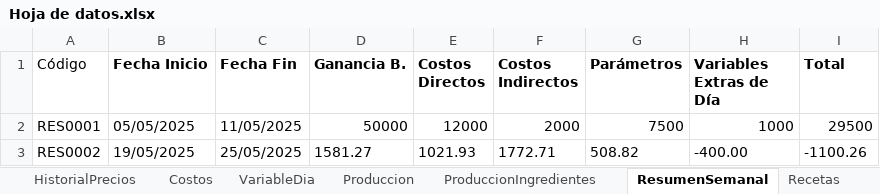
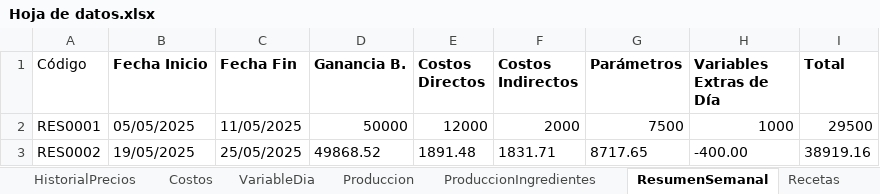
Before and after one commit to EmanuelMiltonGonzalesQuiroz/GUIpanaderia, an Excel workbook: ProyectosPanaderia/Datos/Hoja de datos.xlsx, sheet ResumenSemanal, drawn as a sheet; values as stored, in another font and other column widths than the file's, no borders; table styles not drawn; the diff names each change by its address in the sheet, - before the commit and + after, or states it on an @@ line.

```diff
--- a/ProyectosPanaderia/Datos/Hoja de datos.xlsx (sheet ResumenSemanal)
+++ b/ProyectosPanaderia/Datos/Hoja de datos.xlsx (sheet ResumenSemanal)
-D3 (Ganancia B.): 1581.27
+D3 (Ganancia B.): 49868.52
-E3 (Costos Directos): 1021.93
+E3 (Costos Directos): 1891.48
-F3 (Costos Indirectos): 1772.71
+F3 (Costos Indirectos): 1831.71
-G3 (Parámetros): 508.82
+G3 (Parámetros): 8717.65
-I3 (Total): -1100.26
+I3 (Total): 38919.16
```
Also changed, not shown: sheet ProduccionIngredientes, sheet Produccion, sheet RecetasIngredientes, sheet Recetas, 39 other files.
